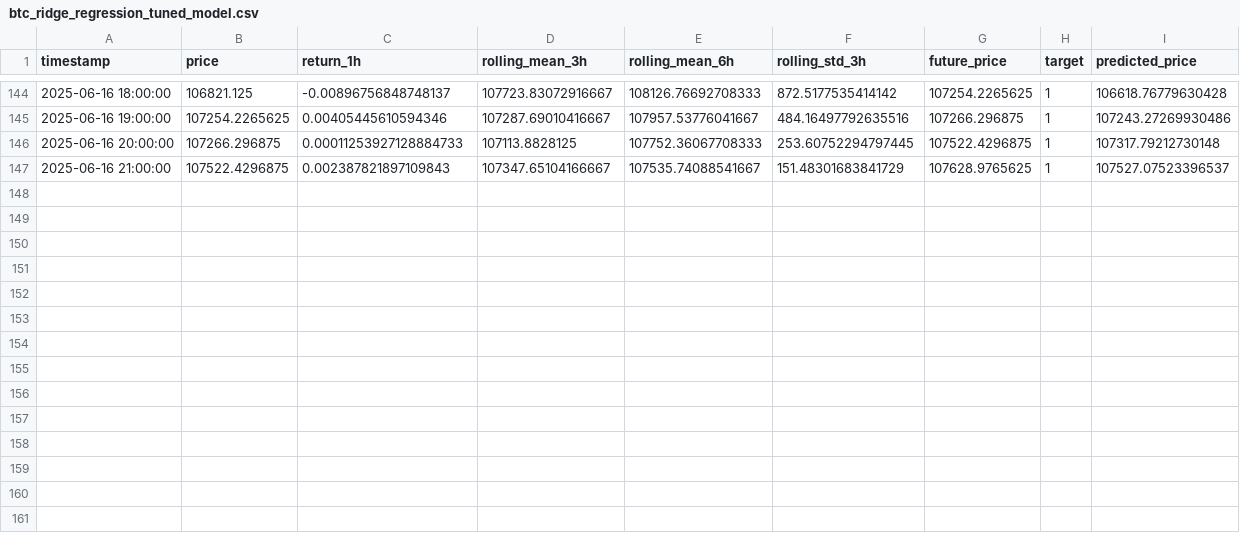
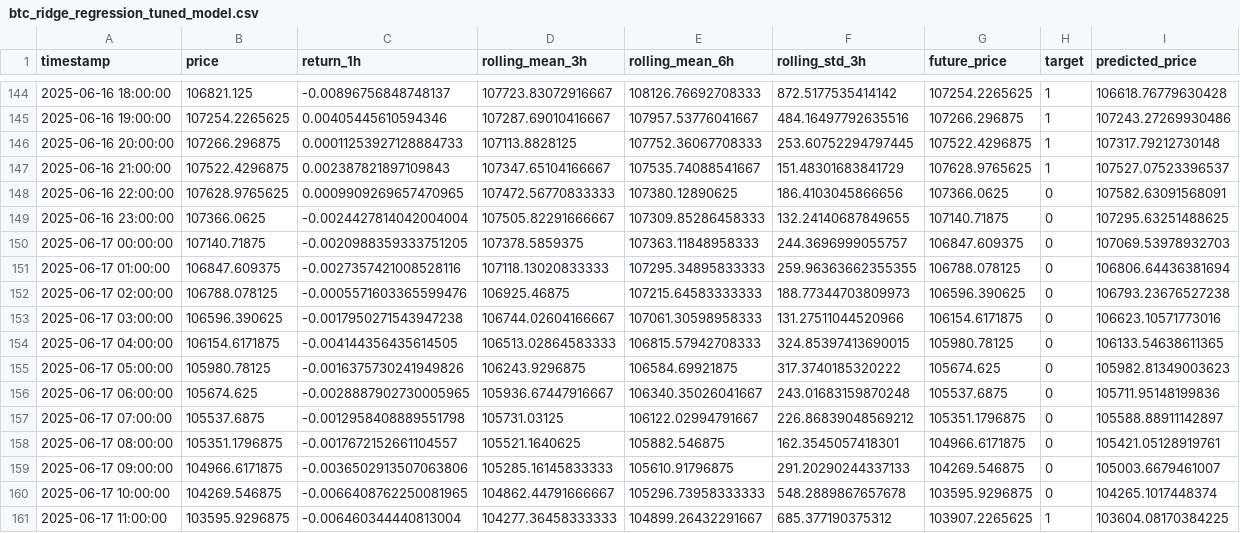
Before and after one commit to Cyberpunk379/btc_ml_dashboard, a CSV file: models/btc_ridge_regression_tuned_model.csv, drawn as a sheet; only a part is shown, gaps mark what is left out; the diff names each change by its address in the sheet, - before the commit and + after, or states it on an @@ line.

```diff
--- a/models/btc_ridge_regression_tuned_model.csv
+++ b/models/btc_ridge_regression_tuned_model.csv
+row 148: 2025-06-16 22:00:00 | 107628.9765625 | 0.0009909269657470965 | 107472.56770833333 | 107380.12890625 | 186.4103045866656 | 107366.0625 | 0 | 107582.63091568091
+row 149: 2025-06-16 23:00:00 | 107366.0625 | -0.0024427814042004004 | 107505.82291666667 | 107309.85286458333 | 132.24140687849655 | 107140.71875 | 0 | 107295.63251488625
+row 150: 2025-06-17 00:00:00 | 107140.71875 | -0.0020988359333751205 | 107378.5859375 | 107363.11848958333 | 244.3696999055757 | 106847.609375 | 0 | 107069.53978932703
+row 151: 2025-06-17 01:00:00 | 106847.609375 | -0.0027357421008528116 | 107118.13020833333 | 107295.34895833333 | 259.96363662355355 | 106788.078125 | 0 | 106806.64436381694
+row 152: 2025-06-17 02:00:00 | 106788.078125 | -0.0005571603365599476 | 106925.46875 | 107215.64583333333 | 188.77344703809973 | 106596.390625 | 0 | 106793.23676527238
+row 153: 2025-06-17 03:00:00 | 106596.390625 | -0.0017950271543947238 | 106744.02604166667 | 107061.30598958333 | 131.27511044520966 | 106154.6171875 | 0 | 106623.10571773016
+row 154: 2025-06-17 04:00:00 | 106154.6171875 | -0.004144356435614505 | 106513.02864583333 | 106815.57942708333 | 324.85397413690015 | 105980.78125 | 0 | 106133.54638611365
+row 155: 2025-06-17 05:00:00 | 105980.78125 | -0.0016375730241949826 | 106243.9296875 | 106584.69921875 | 317.3740185320222 | 105674.625 | 0 | 105982.81349003623
+row 156: 2025-06-17 06:00:00 | 105674.625 | -0.0028887902730005965 | 105936.67447916667 | 106340.35026041667 | 243.01683159870248 | 105537.6875 | 0 | 105711.95148199836
+row 157: 2025-06-17 07:00:00 | 105537.6875 | -0.0012958408889551798 | 105731.03125 | 106122.02994791667 | 226.86839048569212 | 105351.1796875 | 0 | 105588.88911142897
+row 158: 2025-06-17 08:00:00 | 105351.1796875 | -0.0017672152661104557 | 105521.1640625 | 105882.546875 | 162.3545057418301 | 104966.6171875 | 0 | 105421.05128919761
+row 159: 2025-06-17 09:00:00 | 104966.6171875 | -0.0036502913507063806 | 105285.16145833333 | 105610.91796875 | 291.20290244337133 | 104269.546875 | 0 | 105003.6679461007
+row 160: 2025-06-17 10:00:00 | 104269.546875 | -0.0066408762250081965 | 104862.44791666667 | 105296.73958333333 | 548.2889867657678 | 103595.9296875 | 0 | 104265.1017448374
+row 161: 2025-06-17 11:00:00 | 103595.9296875 | -0.006460344440813004 | 104277.36458333333 | 104899.26432291667 | 685.377190375312 | 103907.2265625 | 1 | 103604.08170384225
```
Also changed, not shown: data/btc_feature.csv, models/btc_lasso_regression_model.csv, 5 other files.
